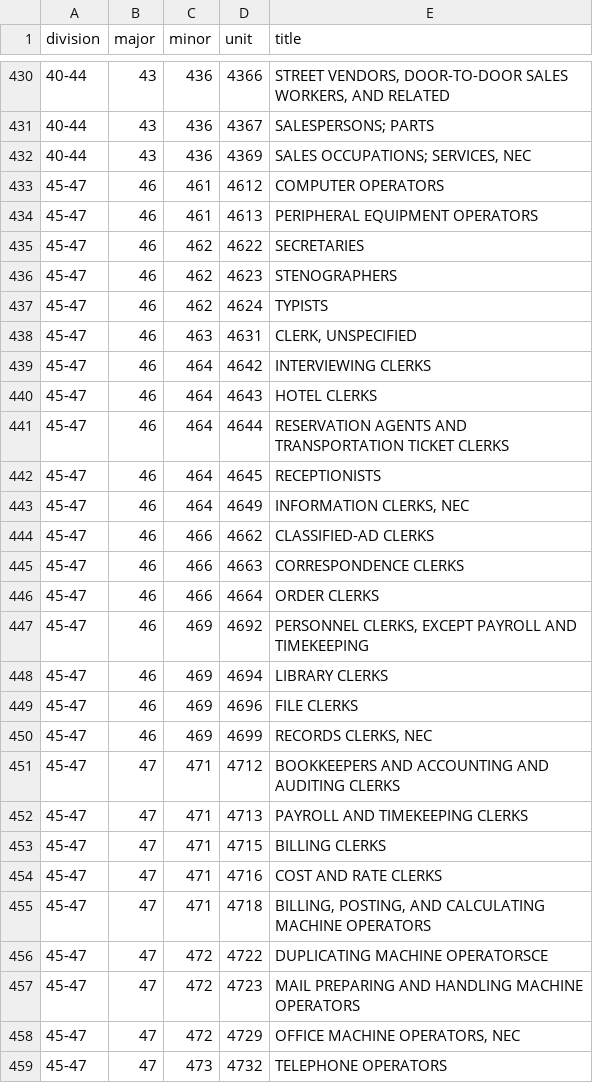
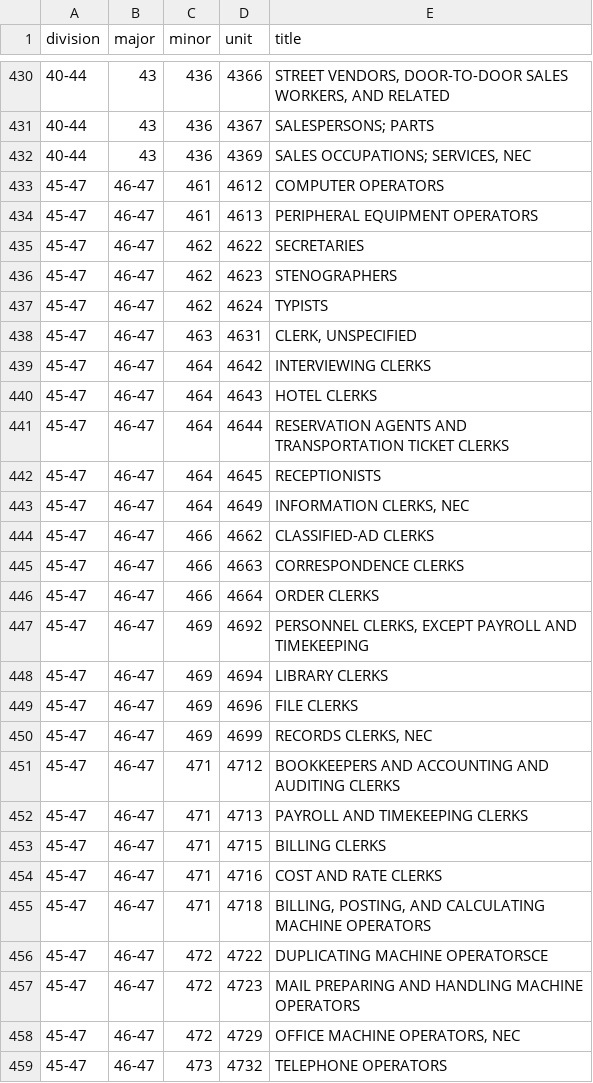
Before and after one commit to danielruss/codingsystems, a CSV file: soc1980.csv, drawn as a sheet; only a part is shown, gaps mark what is left out; the diff covers the shown part only.

Commit message:
Update soc1980.csv

```diff
--- a/soc1980.csv
+++ b/soc1980.csv
@@ -432,28 +432,28 @@ division,major,minor,unit,title
 40-44,43,436,4369,"SALES OCCUPATIONS; SERVICES, NEC"
-45-47,46,461,4612,COMPUTER OPERATORS
-45-47,46,461,4613,PERIPHERAL EQUIPMENT OPERATORS
-45-47,46,462,4622,SECRETARIES
-45-47,46,462,4623,STENOGRAPHERS
-45-47,46,462,4624,TYPISTS
-45-47,46,463,4631,"CLERK, UNSPECIFIED"
-45-47,46,464,4642,INTERVIEWING CLERKS
-45-47,46,464,4643, HOTEL CLERKS
-45-47,46,464,4644,RESERVATION AGENTS AND TRANSPORTATION TICKET CLERKS
-45-47,46,464,4645,RECEPTIONISTS
-45-47,46,464,4649,"INFORMATION CLERKS, NEC"
-45-47,46,466,4662,CLASSIFIED-AD CLERKS
-45-47,46,466,4663,CORRESPONDENCE CLERKS
-45-47,46,466,4664,ORDER CLERKS
-45-47,46,469,4692,"PERSONNEL CLERKS, EXCEPT PAYROLL AND TIMEKEEPING"
-45-47,46,469,4694,LIBRARY CLERKS
-45-47,46,469,4696,FILE CLERKS
-45-47,46,469,4699,"RECORDS CLERKS, NEC"
-45-47,47,471,4712,BOOKKEEPERS AND ACCOUNTING AND AUDITING CLERKS
-45-47,47,471,4713,PAYROLL AND TIMEKEEPING CLERKS
-45-47,47,471,4715,BILLING CLERKS
-45-47,47,471,4716,COST AND RATE CLERKS
-45-47,47,471,4718,"BILLING, POSTING, AND CALCULATING MACHINE OPERATORS"
-45-47,47,472,4722,DUPLICATING MACHINE OPERATORSCE
-45-47,47,472,4723,MAIL PREPARING AND HANDLING MACHINE OPERATORS
-45-47,47,472,4729,"OFFICE MACHINE OPERATORS, NEC"
-45-47,47,473,4732,TELEPHONE OPERATORS
+45-47,46-47,461,4612,COMPUTER OPERATORS
+45-47,46-47,461,4613,PERIPHERAL EQUIPMENT OPERATORS
+45-47,46-47,462,4622,SECRETARIES
+45-47,46-47,462,4623,STENOGRAPHERS
+45-47,46-47,462,4624,TYPISTS
+45-47,46-47,463,4631,"CLERK, UNSPECIFIED"
+45-47,46-47,464,4642,INTERVIEWING CLERKS
+45-47,46-47,464,4643, HOTEL CLERKS
+45-47,46-47,464,4644,RESERVATION AGENTS AND TRANSPORTATION TICKET CLERKS
+45-47,46-47,464,4645,RECEPTIONISTS
+45-47,46-47,464,4649,"INFORMATION CLERKS, NEC"
+45-47,46-47,466,4662,CLASSIFIED-AD CLERKS
+45-47,46-47,466,4663,CORRESPONDENCE CLERKS
+45-47,46-47,466,4664,ORDER CLERKS
+45-47,46-47,469,4692,"PERSONNEL CLERKS, EXCEPT PAYROLL AND TIMEKEEPING"
+45-47,46-47,469,4694,LIBRARY CLERKS
+45-47,46-47,469,4696,FILE CLERKS
+45-47,46-47,469,4699,"RECORDS CLERKS, NEC"
+45-47,46-47,471,4712,BOOKKEEPERS AND ACCOUNTING AND AUDITING CLERKS
+45-47,46-47,471,4713,PAYROLL AND TIMEKEEPING CLERKS
+45-47,46-47,471,4715,BILLING CLERKS
+45-47,46-47,471,4716,COST AND RATE CLERKS
+45-47,46-47,471,4718,"BILLING, POSTING, AND CALCULATING MACHINE OPERATORS"
+45-47,46-47,472,4722,DUPLICATING MACHINE OPERATORSCE
+45-47,46-47,472,4723,MAIL PREPARING AND HANDLING MACHINE OPERATORS
+45-47,46-47,472,4729,"OFFICE MACHINE OPERATORS, NEC"
+45-47,46-47,473,4732,TELEPHONE OPERATORS
```
Also changed, not shown: 92 edited cells elsewhere in this file.
